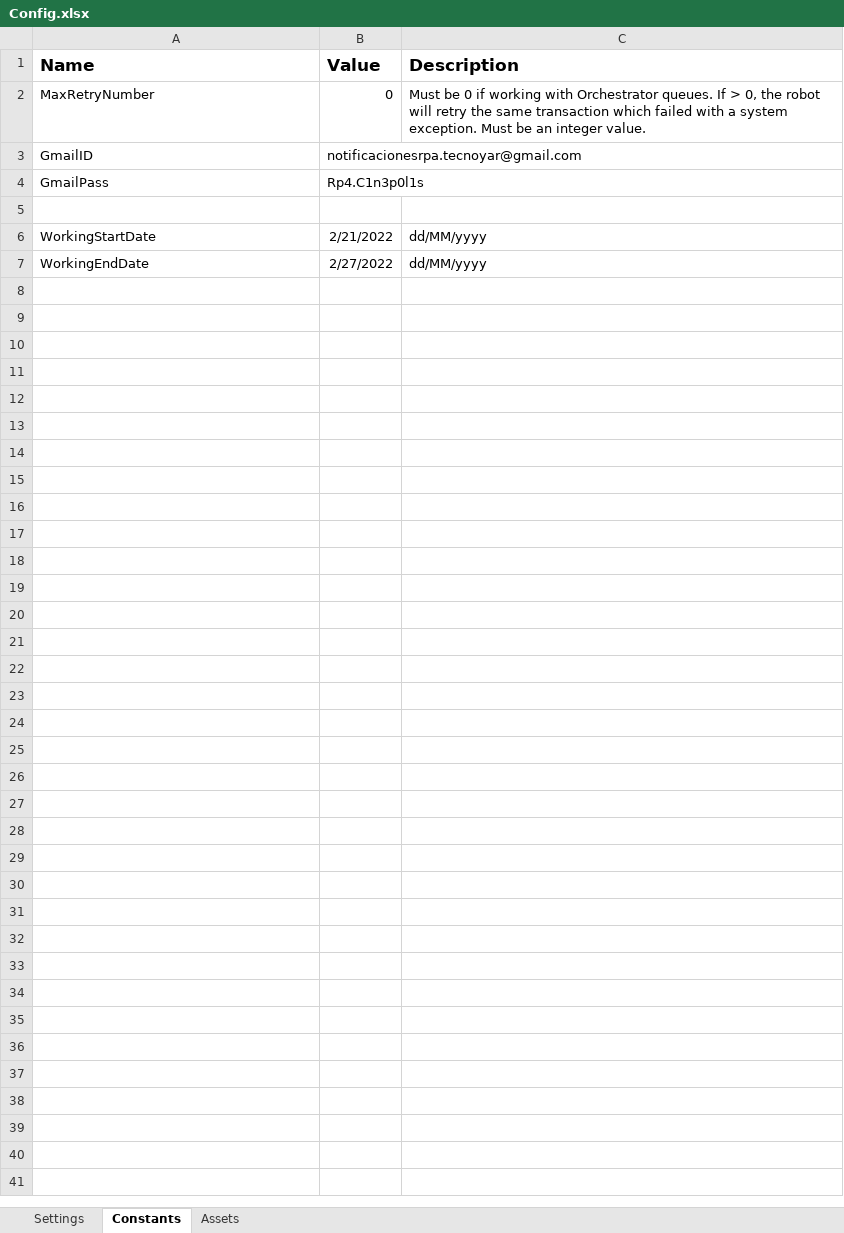
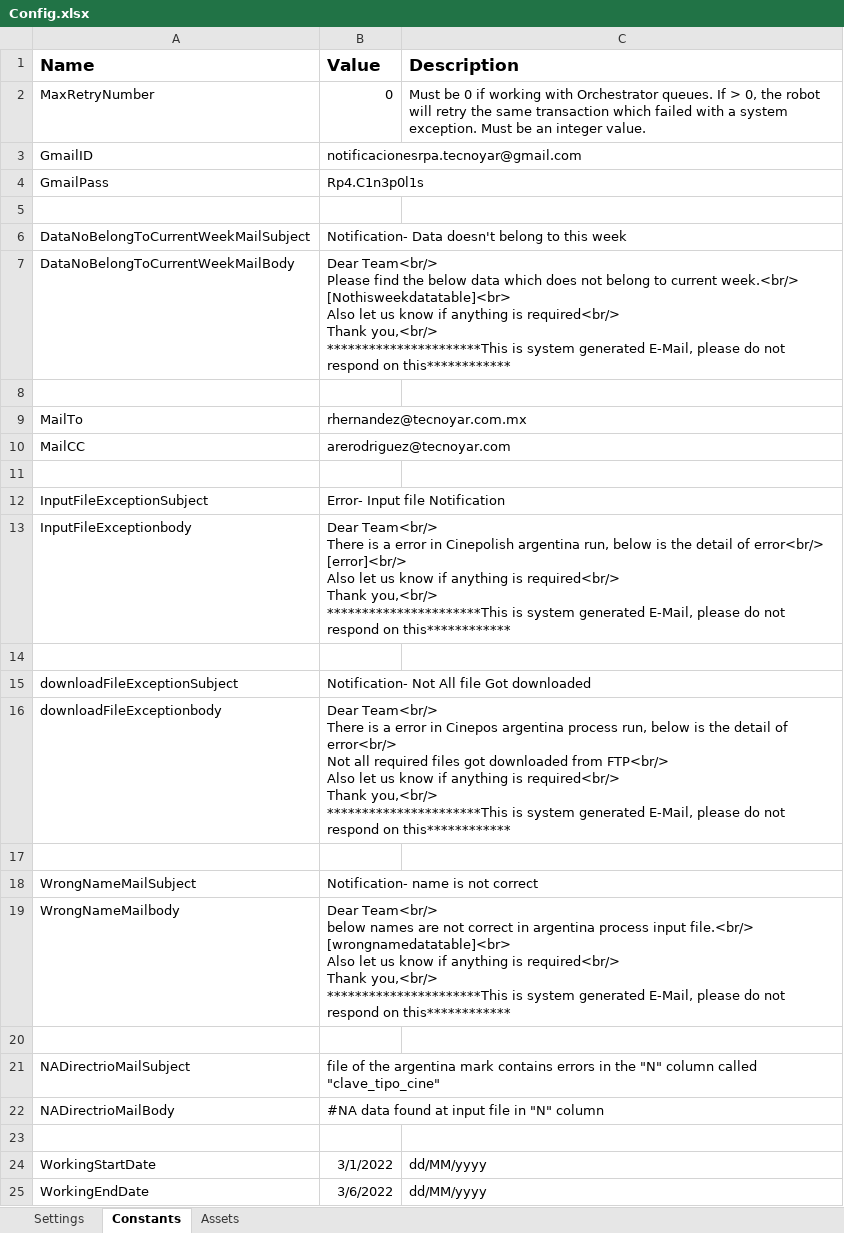
Before and after one commit to Tecnoyar/CinepolisArgentina, an Excel workbook: Data/Config.xlsx, sheet Constants, drawn as a sheet; values as stored, in another font and other column widths than the file's, no borders; addresses are those after the commit; ↵ is a line break in a cell; the diff names each change by its address in the sheet, - before the commit and + after, or states it on an @@ line.

Commit message:
process updated

```diff
--- a/Data/Config.xlsx (sheet Constants)
+++ b/Data/Config.xlsx (sheet Constants)
+row 6: DataNoBelongToCurrentWeekMailSubject | Notification- Data doesn't belong to this week
+row 7: DataNoBelongToCurrentWeekMailBody | Dear Team<br/> ↵ Please find the below data which does not belong to current week.<br/> ↵ [Nothisweekdatatable]<br> ↵ Also let us know if anything is required<br/> ↵ Thank you,<br/> ↵ **********************This is system generated E-Mail, please do not respond on this************
+row 8: (empty)
+row 9: MailTo | rhernandez@tecnoyar.com.mx
+row 10: MailCC | arerodriguez@tecnoyar.com
+row 11: (empty)
+row 12: InputFileExceptionSubject | Error- Input file Notification
+row 13: InputFileExceptionbody | Dear Team<br/> ↵ There is a error in Cinepolish argentina run, below is the detail of error<br/> ↵ [error]<br/> ↵ Also let us know if anything is required<br/> ↵ Thank you,<br/> ↵ **********************This is system generated E-Mail, please do not respond on this************
+row 14: (empty)
+row 15: downloadFileExceptionSubject | Notification- Not All file Got downloaded
+row 16: downloadFileExceptionbody | Dear Team<br/> ↵ There is a error in Cinepos argentina process run, below is the detail of error<br/> ↵ Not all required files got downloaded from FTP<br/> ↵ Also let us know if anything is required<br/> ↵ Thank you,<br/> ↵ **********************This is system generated E-Mail, please do not respond on this************
+row 17: (empty)
+row 18: WrongNameMailSubject | Notification- name is not correct
+row 19: WrongNameMailbody | Dear Team<br/> ↵ below names are not correct in argentina process input file.<br/> ↵ [wrongnamedatatable]<br> ↵ Also let us know if anything is required<br/> ↵ Thank you,<br/> ↵ **********************This is system generated E-Mail, please do not respond on this************
+row 20: (empty)
+row 21: NADirectrioMailSubject | file of the argentina mark contains errors in the "N" column called "clave_tipo_cine"
+row 22: NADirectrioMailBody | #NA data found at input file in "N" column
+row 23: (empty)
-B24 (Value): 2/21/2022
+B24 (Value): 3/1/2022
-B25 (Value): 2/27/2022
+B25 (Value): 3/6/2022
```
Also changed, not shown: sheet Settings, 5 other files.
